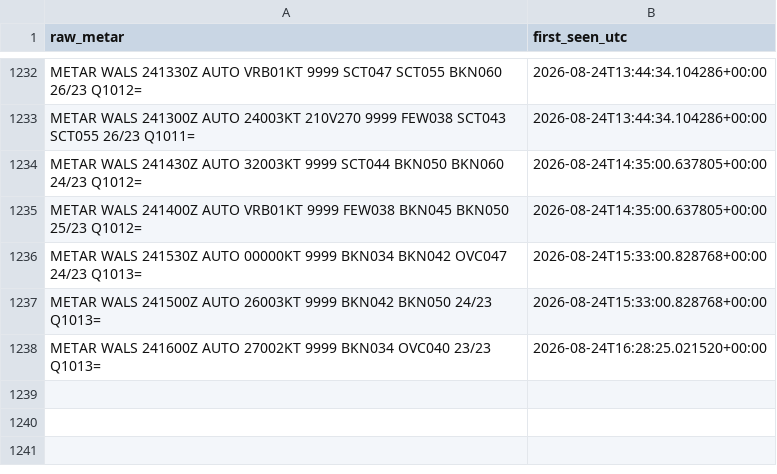
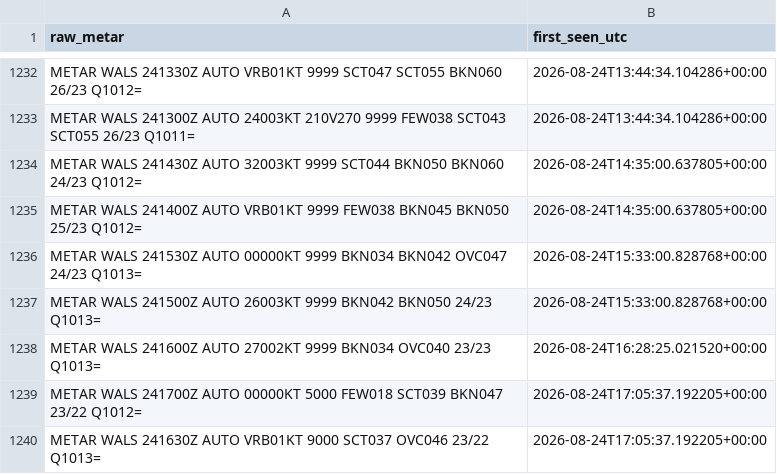
Before and after one commit to ojanzul/bmkg-taf-machinelearning, a CSV file: data/wals_metar_raw_archive.csv, drawn as a sheet; only a part is shown, gaps mark what is left out.

```diff
--- a/data/wals_metar_raw_archive.csv
+++ b/data/wals_metar_raw_archive.csv
@@ -1238 +1238,3 @@ METAR WALS 241500Z AUTO 26003KT 9999 BKN042 BKN050 24/23 Q1013=,2026-08-24T15:33
 METAR WALS 241600Z AUTO 27002KT 9999 BKN034 OVC040 23/23 Q1013=,2026-08-24T16:28:25.021520+00:00
+METAR WALS 241700Z AUTO 00000KT 5000 FEW018 SCT039 BKN047 23/22 Q1012=,2026-08-24T17:05:37.192205+00:00
+METAR WALS 241630Z AUTO VRB01KT 9000 SCT037 OVC046 23/22 Q1013=,2026-08-24T17:05:37.192205+00:00
```
Also changed, not shown: data/wals_metar_structured.csv, data/wals_training_dataset.csv.
